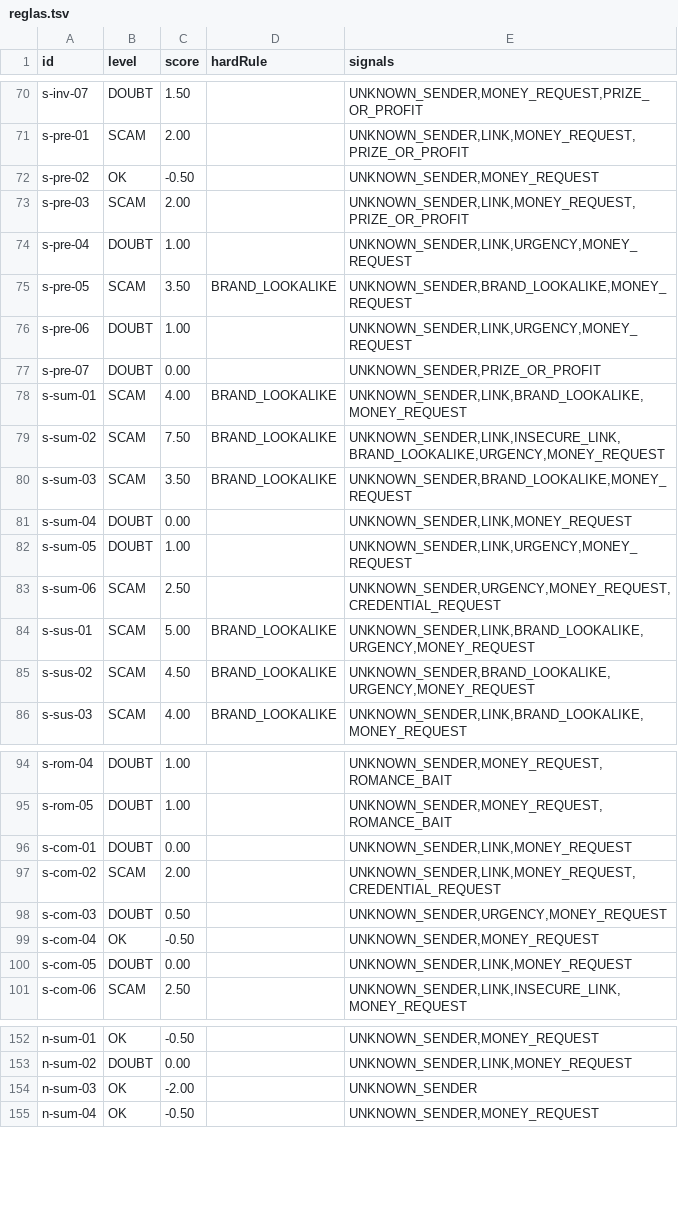
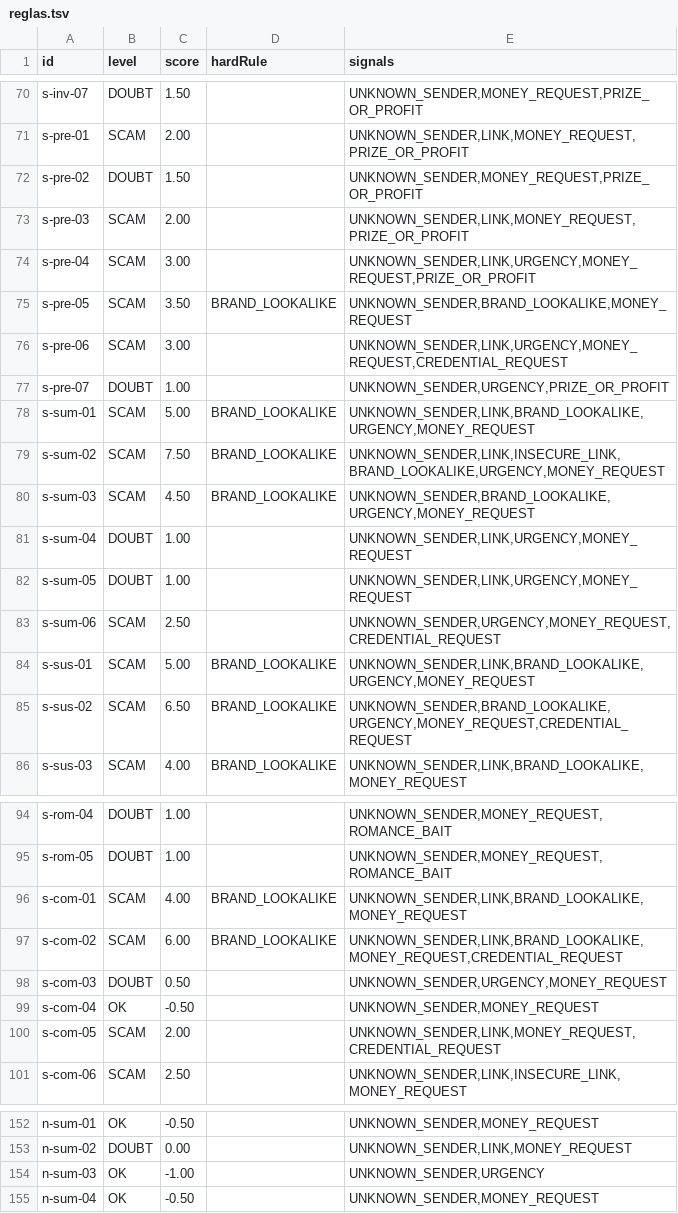
Before and after one commit to Ruby570bocadito/FriendlyPear, a TSV file: eval/reservado-200/resultados/reglas.tsv, drawn as a sheet; only a part is shown, gaps mark what is left out; the diff covers the shown part only.

```diff
--- a/eval/reservado-200/resultados/reglas.tsv
+++ b/eval/reservado-200/resultados/reglas.tsv
@@ -71,12 +71,12 @@ s-inv-07	DOUBT	1.50		UNKNOWN_SENDER,MONEY_REQUEST,PRIZE_OR_PROFIT
 s-pre-01	SCAM	2.00		UNKNOWN_SENDER,LINK,MONEY_REQUEST,PRIZE_OR_PROFIT
-s-pre-02	OK	-0.50		UNKNOWN_SENDER,MONEY_REQUEST
+s-pre-02	DOUBT	1.50		UNKNOWN_SENDER,MONEY_REQUEST,PRIZE_OR_PROFIT
 s-pre-03	SCAM	2.00		UNKNOWN_SENDER,LINK,MONEY_REQUEST,PRIZE_OR_PROFIT
-s-pre-04	DOUBT	1.00		UNKNOWN_SENDER,LINK,URGENCY,MONEY_REQUEST
+s-pre-04	SCAM	3.00		UNKNOWN_SENDER,LINK,URGENCY,MONEY_REQUEST,PRIZE_OR_PROFIT
 s-pre-05	SCAM	3.50	BRAND_LOOKALIKE	UNKNOWN_SENDER,BRAND_LOOKALIKE,MONEY_REQUEST
-s-pre-06	DOUBT	1.00		UNKNOWN_SENDER,LINK,URGENCY,MONEY_REQUEST
-s-pre-07	DOUBT	0.00		UNKNOWN_SENDER,PRIZE_OR_PROFIT
-s-sum-01	SCAM	4.00	BRAND_LOOKALIKE	UNKNOWN_SENDER,LINK,BRAND_LOOKALIKE,MONEY_REQUEST
+s-pre-06	SCAM	3.00		UNKNOWN_SENDER,LINK,URGENCY,MONEY_REQUEST,CREDENTIAL_REQUEST
+s-pre-07	DOUBT	1.00		UNKNOWN_SENDER,URGENCY,PRIZE_OR_PROFIT
+s-sum-01	SCAM	5.00	BRAND_LOOKALIKE	UNKNOWN_SENDER,LINK,BRAND_LOOKALIKE,URGENCY,MONEY_REQUEST
 s-sum-02	SCAM	7.50	BRAND_LOOKALIKE	UNKNOWN_SENDER,LINK,INSECURE_LINK,BRAND_LOOKALIKE,URGENCY,MONEY_REQUEST
-s-sum-03	SCAM	3.50	BRAND_LOOKALIKE	UNKNOWN_SENDER,BRAND_LOOKALIKE,MONEY_REQUEST
-s-sum-04	DOUBT	0.00		UNKNOWN_SENDER,LINK,MONEY_REQUEST
+s-sum-03	SCAM	4.50	BRAND_LOOKALIKE	UNKNOWN_SENDER,BRAND_LOOKALIKE,URGENCY,MONEY_REQUEST
+s-sum-04	DOUBT	1.00		UNKNOWN_SENDER,LINK,URGENCY,MONEY_REQUEST
 s-sum-05	DOUBT	1.00		UNKNOWN_SENDER,LINK,URGENCY,MONEY_REQUEST
@@ -84,3 +84,3 @@ s-sum-06	SCAM	2.50		UNKNOWN_SENDER,URGENCY,MONEY_REQUEST,CREDENTIAL_REQUEST
 s-sus-01	SCAM	5.00	BRAND_LOOKALIKE	UNKNOWN_SENDER,LINK,BRAND_LOOKALIKE,URGENCY,MONEY_REQUEST
-s-sus-02	SCAM	4.50	BRAND_LOOKALIKE	UNKNOWN_SENDER,BRAND_LOOKALIKE,URGENCY,MONEY_REQUEST
+s-sus-02	SCAM	6.50	BRAND_LOOKALIKE	UNKNOWN_SENDER,BRAND_LOOKALIKE,URGENCY,MONEY_REQUEST,CREDENTIAL_REQUEST
 s-sus-03	SCAM	4.00	BRAND_LOOKALIKE	UNKNOWN_SENDER,LINK,BRAND_LOOKALIKE,MONEY_REQUEST
@@ -95,7 +95,7 @@ s-rom-04	DOUBT	1.00		UNKNOWN_SENDER,MONEY_REQUEST,ROMANCE_BAIT
 s-rom-05	DOUBT	1.00		UNKNOWN_SENDER,MONEY_REQUEST,ROMANCE_BAIT
-s-com-01	DOUBT	0.00		UNKNOWN_SENDER,LINK,MONEY_REQUEST
-s-com-02	SCAM	2.00		UNKNOWN_SENDER,LINK,MONEY_REQUEST,CREDENTIAL_REQUEST
+s-com-01	SCAM	4.00	BRAND_LOOKALIKE	UNKNOWN_SENDER,LINK,BRAND_LOOKALIKE,MONEY_REQUEST
+s-com-02	SCAM	6.00	BRAND_LOOKALIKE	UNKNOWN_SENDER,LINK,BRAND_LOOKALIKE,MONEY_REQUEST,CREDENTIAL_REQUEST
 s-com-03	DOUBT	0.50		UNKNOWN_SENDER,URGENCY,MONEY_REQUEST
 s-com-04	OK	-0.50		UNKNOWN_SENDER,MONEY_REQUEST
-s-com-05	DOUBT	0.00		UNKNOWN_SENDER,LINK,MONEY_REQUEST
+s-com-05	SCAM	2.00		UNKNOWN_SENDER,LINK,MONEY_REQUEST,CREDENTIAL_REQUEST
 s-com-06	SCAM	2.50		UNKNOWN_SENDER,LINK,INSECURE_LINK,MONEY_REQUEST
@@ -153,3 +153,3 @@ n-sum-01	OK	-0.50		UNKNOWN_SENDER,MONEY_REQUEST
 n-sum-02	DOUBT	0.00		UNKNOWN_SENDER,LINK,MONEY_REQUEST
-n-sum-03	OK	-2.00		UNKNOWN_SENDER
+n-sum-03	OK	-1.00		UNKNOWN_SENDER,URGENCY
 n-sum-04	OK	-0.50		UNKNOWN_SENDER,MONEY_REQUEST
```
Also changed, not shown: 49 edited cells elsewhere in this file, eval/prueba-20-20/resultados/reglas.tsv, 10 other files.
